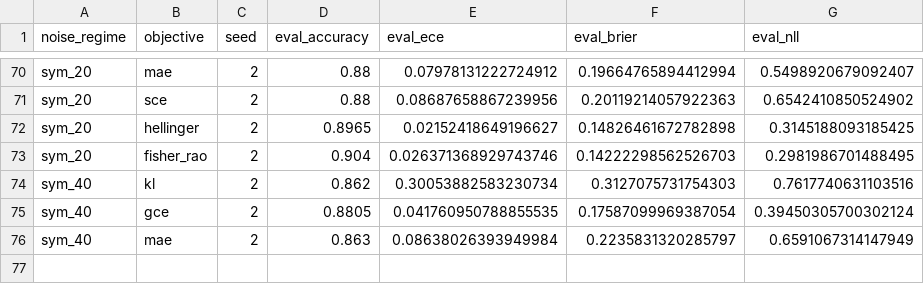
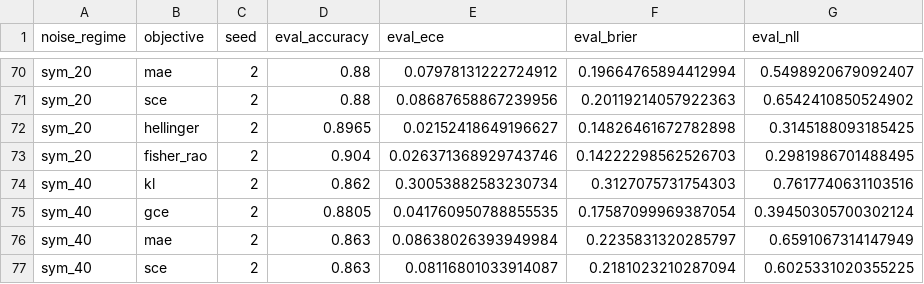
Before and after one commit to mbottoni/fisher-rao-ml, a CSV file: reports/results/cifar10_50k_noisy_label_full.csv, drawn as a sheet; only a part is shown, gaps mark what is left out; the diff names each change by its address in the sheet, - before the commit and + after, or states it on an @@ line.

Commit message:
fr_noisy_labels: expand FashionMNIST to 10 seeds, fix table with proper paired stats
- Deduplicate noisy_label_full.csv (4080→1230 rows; FashionMNIST now 10 seeds)
- Regenerate noisy_label_aggregated.csv and noisy_label_significance.csv
- Appendix B: rewrite FashionMNIST section with correct 10-seed results
  FR sym_40 p=0.004 (1/10 wins), sym_60 p=0.041 (2/10 wins); both formally significant
  Hellinger sym_80 p=0.023 UNDER, asym_40 p=0.002 UNDER; SCE asym_40 p=0.012 UNDER
  GCE, MAE, SCE significantly better at sym noise; only MAE at asym_40
- §3.1 item 2: update FashionMNIST FR/Hellinger stats with correct p-values/win counts
- §3.1 item 5: add FashionMNIST asym_40 (MAE +7.6% p=0.002; Hell/SCE underperform)
- Fix sec:setup label (was undefined, referenced in dynamic-loss appendix)
- Update cifar_n_full.csv: additional CIFAR-N seeds from ongoing 10-seed run
- Update cifar10_50k_noisy_label_full.csv: additional 50k rows from ongoing run

```diff
--- a/reports/results/cifar10_50k_noisy_label_full.csv
+++ b/reports/results/cifar10_50k_noisy_label_full.csv
+row 77: sym_40 | sce | 2 | 0.863 | 0.08116801033914087 | 0.2181023210287094 | 0.6025331020355225
```
Also changed, not shown: reports/results/cifar_n_full.csv, reports/results/noisy_label_aggregated.csv, 3 other files.
